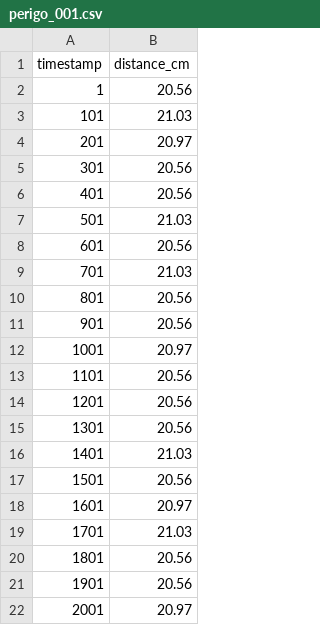
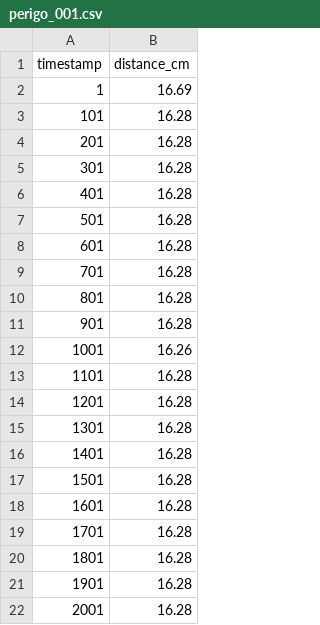
Before and after one commit to MatheusCosta616/entrega-projeto-maker-lab-carrinho, a CSV file: codigo-esp32/dados/perigo_001.csv, drawn as a sheet.

```diff
--- a/codigo-esp32/dados/perigo_001.csv
+++ b/codigo-esp32/dados/perigo_001.csv
@@ -1,22 +1,22 @@
 timestamp,distance_cm
-1,20.56
-101,21.03
-201,20.97
-301,20.56
-401,20.56
-501,21.03
-601,20.56
-701,21.03
-801,20.56
-901,20.56
-1001,20.97
-1101,20.56
-1201,20.56
-1301,20.56
-1401,21.03
-1501,20.56
-1601,20.97
-1701,21.03
-1801,20.56
-1901,20.56
-2001,20.97
+1,16.69
+101,16.28
+201,16.28
+301,16.28
+401,16.28
+501,16.28
+601,16.28
+701,16.28
+801,16.28
+901,16.28
+1001,16.26
+1101,16.28
+1201,16.28
+1301,16.28
+1401,16.28
+1501,16.28
+1601,16.28
+1701,16.28
+1801,16.28
+1901,16.28
+2001,16.28
```
Also changed, not shown: codigo-esp32/dados/atencao_001.csv, codigo-esp32/dados/atencao_002.csv, 39 other files.
